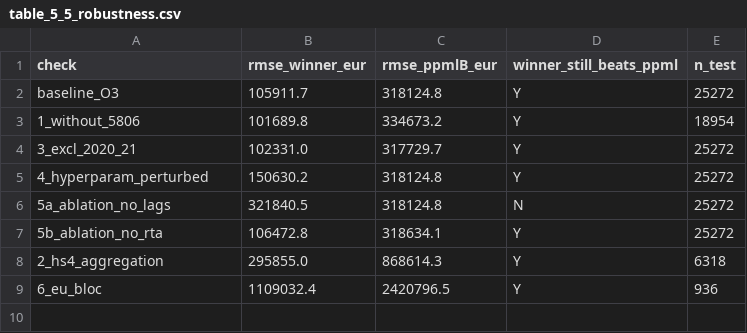
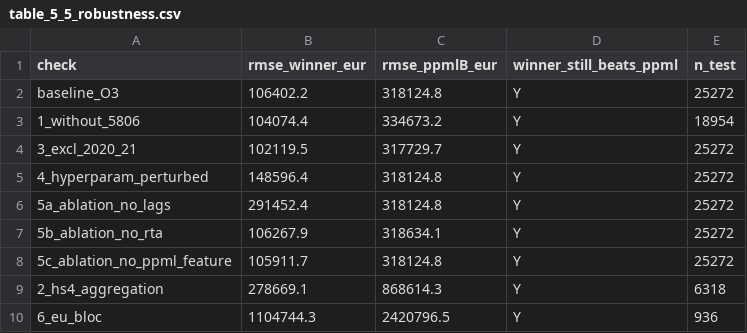
Before and after one commit to THS-99/trimmings-gravity-vs-ml, a CSV file: results/table_5_5_robustness.csv, drawn as a sheet.

```diff
--- a/results/table_5_5_robustness.csv
+++ b/results/table_5_5_robustness.csv
@@ -1,9 +1,10 @@
 check,rmse_winner_eur,rmse_ppmlB_eur,winner_still_beats_ppml,n_test
-baseline_O3,105911.7,318124.8,Y,25272
-1_without_5806,101689.8,334673.2,Y,18954
-3_excl_2020_21,102331.0,317729.7,Y,25272
-4_hyperparam_perturbed,150630.2,318124.8,Y,25272
-5a_ablation_no_lags,321840.5,318124.8,N,25272
-5b_ablation_no_rta,106472.8,318634.1,Y,25272
-2_hs4_aggregation,295855.0,868614.3,Y,6318
-6_eu_bloc,1109032.4,2420796.5,Y,936
+baseline_O3,106402.2,318124.8,Y,25272
+1_without_5806,104074.4,334673.2,Y,18954
+3_excl_2020_21,102119.5,317729.7,Y,25272
+4_hyperparam_perturbed,148596.4,318124.8,Y,25272
+5a_ablation_no_lags,291452.4,318124.8,Y,25272
+5b_ablation_no_rta,106267.9,318634.1,Y,25272
+5c_ablation_no_ppml_feature,105911.7,318124.8,Y,25272
+2_hs4_aggregation,278669.1,868614.3,Y,6318
+6_eu_bloc,1104744.3,2420796.5,Y,936
```
Also changed, not shown: results/perm_importance_blocks.csv, results/shap_summary.csv, 8 other files.
